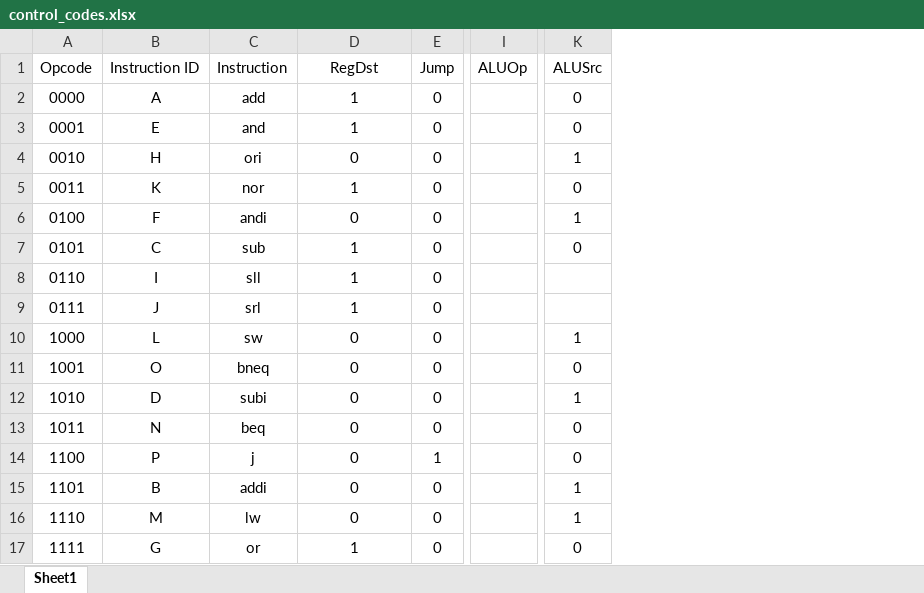
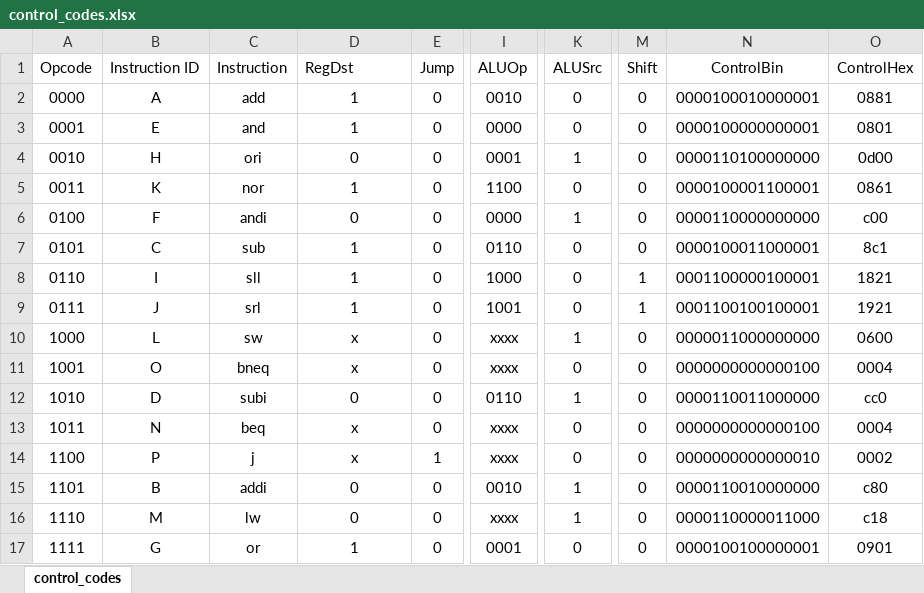
Before and after one commit to prism97/CSE-306-4-bit-MIPS, an Excel workbook: control_codes.xlsx, sheet control_codes, drawn as a sheet; only a part is shown, gaps mark what is left out; values as stored, in another font and other column widths than the file's, no borders; the diff names each change by its address in the sheet, - before the commit and + after, or states it on an @@ line.

Commit message:
Control & Data Memory added

```diff
--- a/control_codes.xlsx (sheet control_codes)
+++ b/control_codes.xlsx (sheet control_codes)
-sheet tab: Sheet1
+sheet tab: control_codes
+column M (Shift), rows 2-17: 0 | 0 | 0 | 0 | 0 | 0 | 1 | 1 | 0 | 0 | 0 | 0 | 0 | 0 | 0 | 0
+column N (ControlBin), rows 2-17: 0000100010000001 | 0000100000000001 | 0000110100000000 | 0000100001100001 | 0000110000000000 | 0000100011000001 | 0001100000100001 | 0001100100100001 | 0000011000000000 | 0000000000000100 | 0000110011000000 | 0000000000000100 | 0000000000000010 | 0000110010000000 | 0000110000011000 | 0000100100000001
+column O (ControlHex), rows 2-17: 0881 | 0801 | 0d00 | 0861 | c00 | 8c1 | 1821 | 1921 | 0600 | 0004 | cc0 | 0004 | 0002 | c80 | c18 | 0901
-D1 alignment: center
+D1 alignment: left
-I2 (ALUOp): (empty)
+I2 (ALUOp): 0010
-I3 (ALUOp): (empty)
+I3 (ALUOp): 0000
-I4 (ALUOp): (empty)
+I4 (ALUOp): 0001
-I5 (ALUOp): (empty)
+I5 (ALUOp): 1100
-I6 (ALUOp): (empty)
+I6 (ALUOp): 0000
-I7 (ALUOp): (empty)
+I7 (ALUOp): 0110
-I8 (ALUOp): (empty)
+I8 (ALUOp): 1000
-K8:K9 (ALUSrc): (empty)
+K8:K9 (ALUSrc): 0
-I9 (ALUOp): (empty)
+I9 (ALUOp): 1001
-D10:D11 (RegDst): 0
+D10:D11 (RegDst): x
-I10:I11 (ALUOp): (empty)
+I10:I11 (ALUOp): xxxx
-I12 (ALUOp): (empty)
+I12 (ALUOp): 0110
-D13:D14 (RegDst): 0
+D13:D14 (RegDst): x
-I13:I14 (ALUOp): (empty)
+I13:I14 (ALUOp): xxxx
-I15 (ALUOp): (empty)
+I15 (ALUOp): 0010
-I16 (ALUOp): (empty)
+I16 (ALUOp): xxxx
-I17 (ALUOp): (empty)
+I17 (ALUOp): 0001
```
Also changed, not shown: 1 other file.
